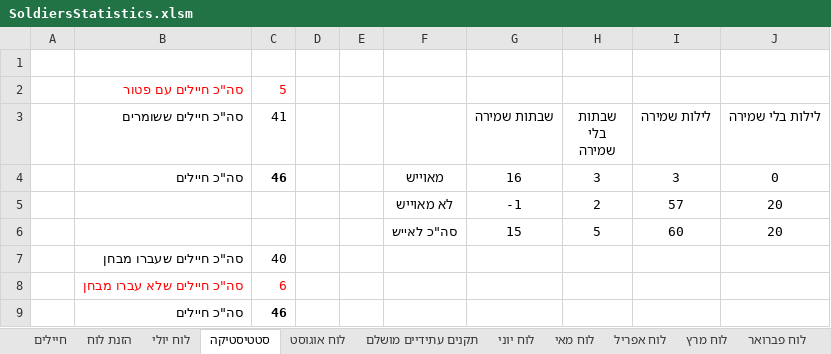
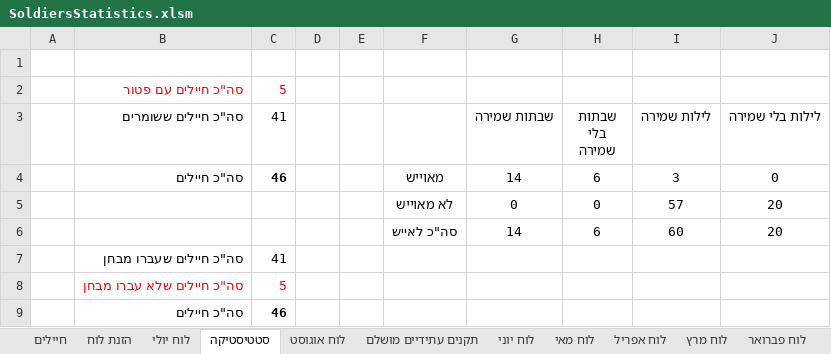
Before and after one commit to YuvalAlf/Duty-Table, an Excel workbook: SoldiersStatistics.xlsm, sheet סטטיסטיקה, drawn as a sheet; values as stored, in another font and other column widths than the file's, no borders; the diff names each change by its address in the sheet, - before the commit and + after, or states it on an @@ line.

```diff
--- a/SoldiersStatistics.xlsm (sheet סטטיסטיקה)
+++ b/SoldiersStatistics.xlsm (sheet סטטיסטיקה)
-G4 (שבתות שמירה): 16
+G4 (שבתות שמירה): 14
-H4 (שבתות בלי שמירה): 3
+H4 (שבתות בלי שמירה): 6
-G5 (שבתות שמירה): -1
+G5 (שבתות שמירה): 0
-H5 (שבתות בלי שמירה): 2
+H5 (שבתות בלי שמירה): 0
-G6 (שבתות שמירה): 15
+G6 (שבתות שמירה): 14
-H6 (שבתות בלי שמירה): 5
+H6 (שבתות בלי שמירה): 6
-C7 (41): 40
+C7 (41): 41
-C8 (41): 6
+C8 (41): 5
```
Also changed, not shown: sheet חיילים, sheet הזנת לוח, sheet לוח יולי, formulas that keep their value, hidden cells.
